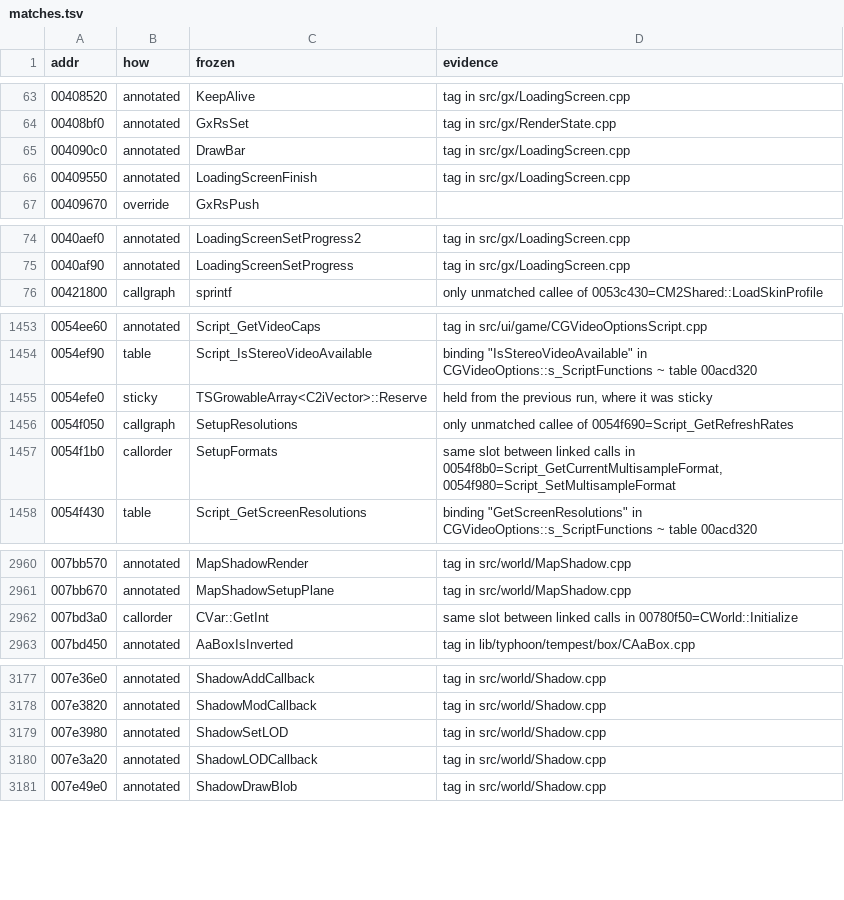
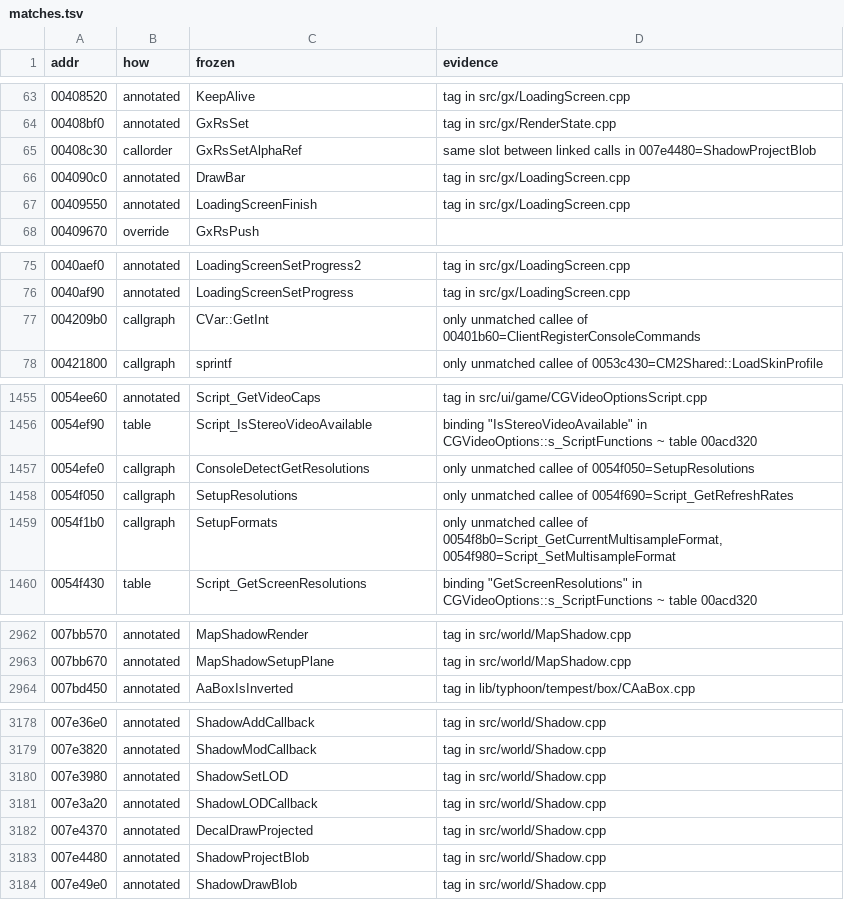
Before and after one commit to zeruth/FrozenClient, a TSV file: tools/recomp/data/matches.tsv, drawn as a sheet; only a part is shown, gaps mark what is left out; the diff covers the shown part only.

```diff
--- a/tools/recomp/data/matches.tsv
+++ b/tools/recomp/data/matches.tsv
@@ -64,2 +64,3 @@ addr	how	frozen	evidence
 00408bf0	annotated	GxRsSet	tag in src/gx/RenderState.cpp
+00408c30	callorder	GxRsSetAlphaRef	same slot between linked calls in 007e4480=ShadowProjectBlob
 004090c0	annotated	DrawBar	tag in src/gx/LoadingScreen.cpp
@@ -75,2 +76,3 @@ addr	how	frozen	evidence
 0040af90	annotated	LoadingScreenSetProgress	tag in src/gx/LoadingScreen.cpp
+004209b0	callgraph	CVar::GetInt	only unmatched callee of 00401b60=ClientRegisterConsoleCommands
 00421800	callgraph	sprintf	only unmatched callee of 0053c430=CM2Shared::LoadSkinProfile
@@ -1454,5 +1456,5 @@ addr	how	frozen	evidence
 0054ef90	table	Script_IsStereoVideoAvailable	binding "IsStereoVideoAvailable" in CGVideoOptions::s_ScriptFunctions ~ table 00acd320
-0054efe0	sticky	TSGrowableArray<C2iVector>::Reserve	held from the previous run, where it was sticky
+0054efe0	callgraph	ConsoleDetectGetResolutions	only unmatched callee of 0054f050=SetupResolutions
 0054f050	callgraph	SetupResolutions	only unmatched callee of 0054f690=Script_GetRefreshRates
-0054f1b0	callorder	SetupFormats	same slot between linked calls in 0054f8b0=Script_GetCurrentMultisampleFormat, 0054f980=Script_SetMultisampleFormat
+0054f1b0	callgraph	SetupFormats	only unmatched callee of 0054f8b0=Script_GetCurrentMultisampleFormat, 0054f980=Script_SetMultisampleFormat
 0054f430	table	Script_GetScreenResolutions	binding "GetScreenResolutions" in CGVideoOptions::s_ScriptFunctions ~ table 00acd320
@@ -2961,3 +2963,2 @@ addr	how	frozen	evidence
 007bb670	annotated	MapShadowSetupPlane	tag in src/world/MapShadow.cpp
-007bd3a0	callorder	CVar::GetInt	same slot between linked calls in 00780f50=CWorld::Initialize
 007bd450	annotated	AaBoxIsInverted	tag in lib/typhoon/tempest/box/CAaBox.cpp
@@ -3180,2 +3181,4 @@ addr	how	frozen	evidence
 007e3a20	annotated	ShadowLODCallback	tag in src/world/Shadow.cpp
+007e4370	annotated	DecalDrawProjected	tag in src/world/Shadow.cpp
+007e4480	annotated	ShadowProjectBlob	tag in src/world/Shadow.cpp
 007e49e0	annotated	ShadowDrawBlob	tag in src/world/Shadow.cpp
```
Also changed, not shown: 2 edited cells elsewhere in this file, 8 other files.
